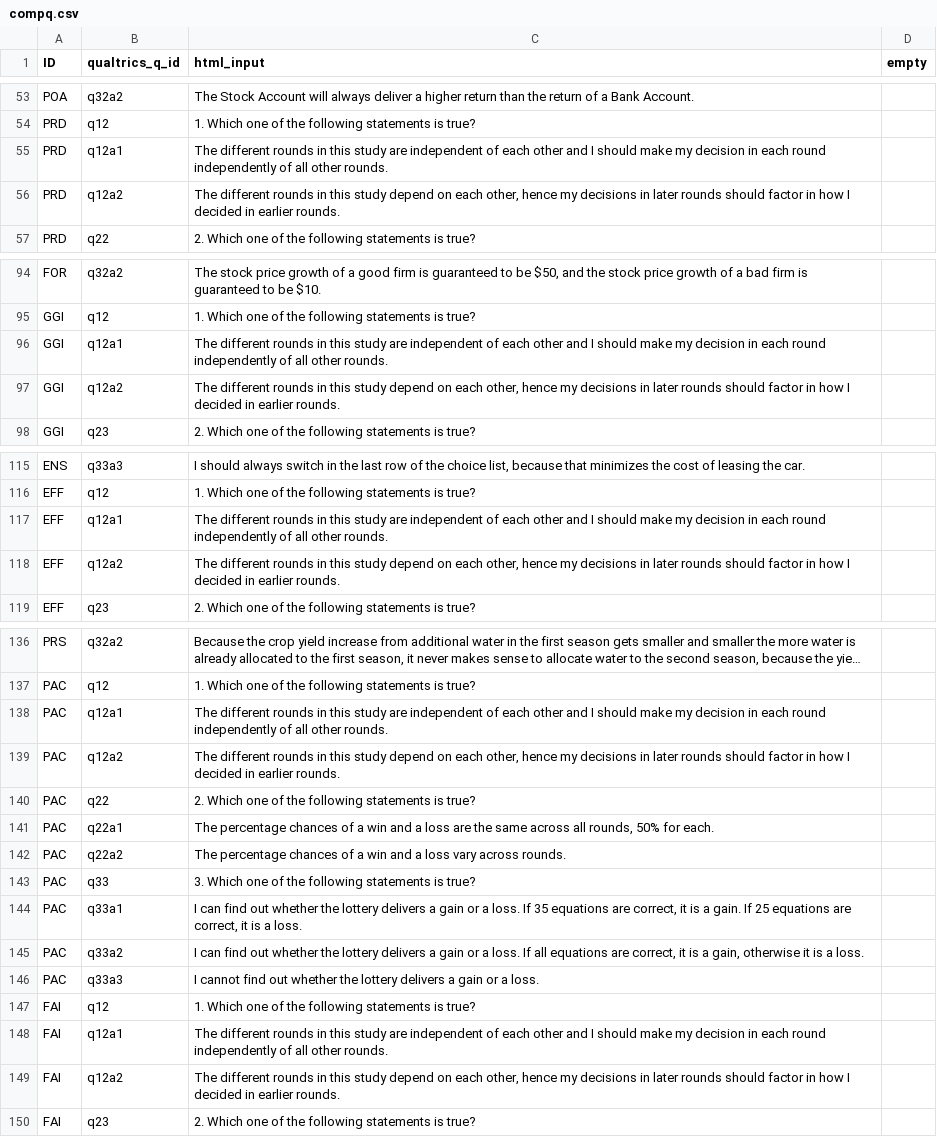
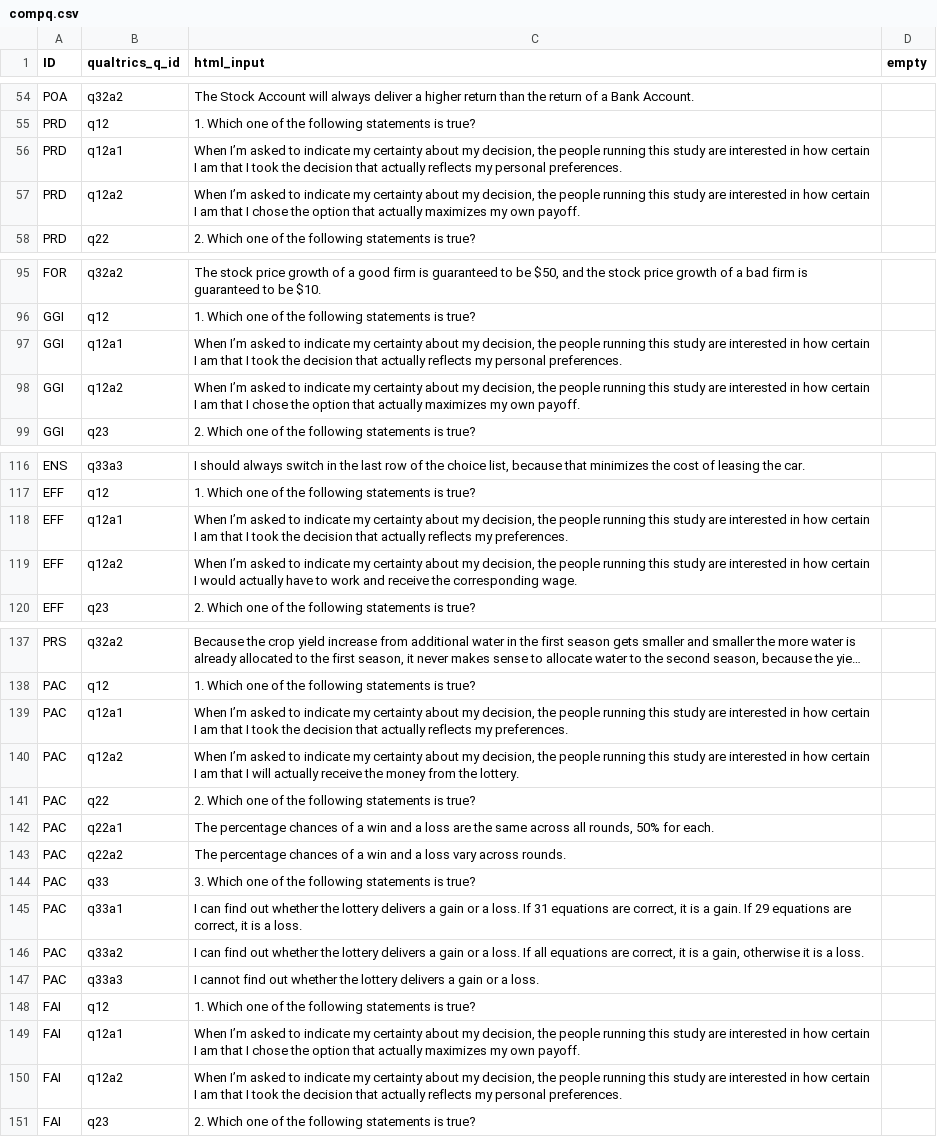
Before and after one commit to jeffreyyang97/Attenuation, a CSV file: Instructions/html/compq.csv, drawn as a sheet; only a part is shown, gaps mark what is left out; long unchanged cells end in …; addresses are those after the commit; the diff covers the shown part only; the diff names each change by its address in the sheet, - before the commit and + after, or states it on an @@ line.

```diff
--- a/Instructions/html/compq.csv
+++ b/Instructions/html/compq.csv
-C56 (html_input): The different rounds in this study are independent of each other and I should make my decision in each round independently of all other rounds.
+C56 (html_input): When I’m asked to indicate my certainty about my decision, the people running this study are interested in how certain I am that I took the decision that actually reflects my personal preferences.
-C57 (html_input): The different rounds in this study depend on each other, hence my decisions in later rounds should factor in how I decided in earlier rounds.
+C57 (html_input): When I’m asked to indicate my certainty about my decision, the people running this study are interested in how certain I am that I chose the option that actually maximizes my own payoff.
-C97 (html_input): The different rounds in this study are independent of each other and I should make my decision in each round independently of all other rounds.
+C97 (html_input): When I’m asked to indicate my certainty about my decision, the people running this study are interested in how certain I am that I took the decision that actually reflects my personal preferences.
-C98 (html_input): The different rounds in this study depend on each other, hence my decisions in later rounds should factor in how I decided in earlier rounds.
+C98 (html_input): When I’m asked to indicate my certainty about my decision, the people running this study are interested in how certain I am that I chose the option that actually maximizes my own payoff.
-C118 (html_input): The different rounds in this study are independent of each other and I should make my decision in each round independently of all other rounds.
+C118 (html_input): When I’m asked to indicate my certainty about my decision, the people running this study are interested in how certain I am that I took the decision that actually reflects my preferences.
-C119 (html_input): The different rounds in this study depend on each other, hence my decisions in later rounds should factor in how I decided in earlier rounds.
+C119 (html_input): When I’m asked to indicate my certainty about my decision, the people running this study are interested in how certain I would actually have to work and receive the corresponding wage.
-C139 (html_input): The different rounds in this study are independent of each other and I should make my decision in each round independently of all other rounds.
+C139 (html_input): When I’m asked to indicate my certainty about my decision, the people running this study are interested in how certain I am that I took the decision that actually reflects my preferences.
-C140 (html_input): The different rounds in this study depend on each other, hence my decisions in later rounds should factor in how I decided in earlier rounds.
+C140 (html_input): When I’m asked to indicate my certainty about my decision, the people running this study are interested in how certain I am that I will actually receive the money from the lottery.
-C145 (html_input): …loss. If 35 equations are correct, it is a gain. If 25 equations are…
+C145 (html_input): …loss. If 31 equations are correct, it is a gain. If 29 equations are…
-C149 (html_input): The different rounds in this study are independent of each other and I should make my decision in each round independently of all other rounds.
+C149 (html_input): When I’m asked to indicate my certainty about my decision, the people running this study are interested in how certain I am that I chose the option that actually maximizes my own payoff.
-C150 (html_input): The different rounds in this study depend on each other, hence my decisions in later rounds should factor in how I decided in earlier rounds.
+C150 (html_input): When I’m asked to indicate my certainty about my decision, the people running this study are interested in how certain I am that I took the decision that actually reflects my personal preferences.
```
Also changed, not shown: 1 added row and 49 edited cells elsewhere in this file, Instructions/html/parameters.csv, 25 other files.
